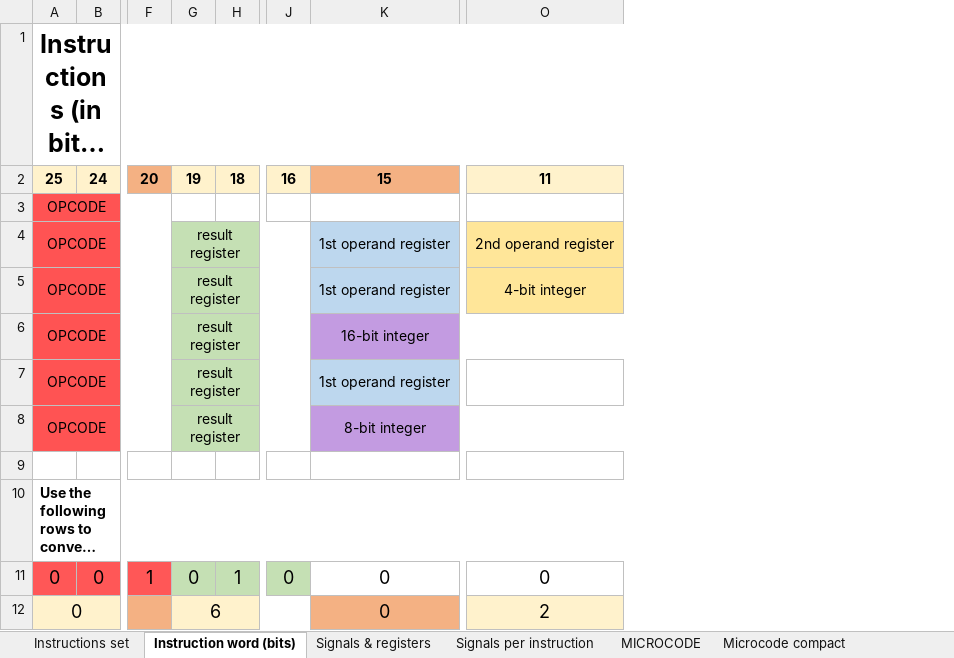
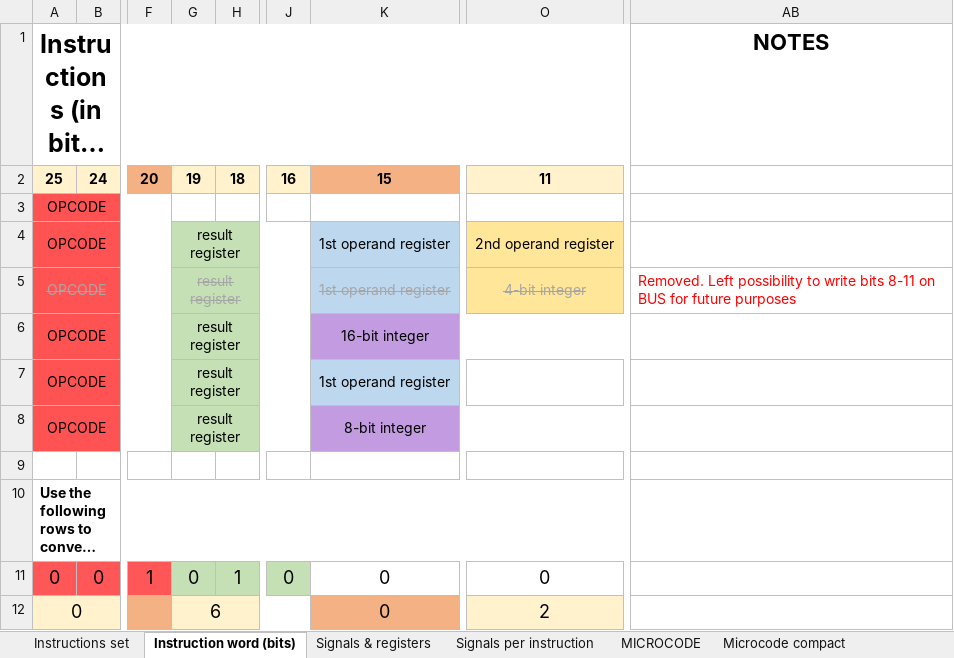
Before and after one commit to edopast/HITCH8, an Excel workbook: Instruction set.xlsx, sheet Instruction word (bits), drawn as a sheet; only a part is shown, gaps mark what is left out; long unchanged cells end in …; values as stored, in another font and other column widths than the file's, no borders; the diff names each change by its address in the sheet, - before the commit and + after, or states it on an @@ line.

Commit message:
c_out now takes out the removed bit info in case of bit-wise shifts. Shift instructions can now be shifts by 1 bit only

```diff
--- a/Instruction set.xlsx (sheet Instruction word (bits))
+++ b/Instruction set.xlsx (sheet Instruction word (bits))
+column AB, rows 1-5: NOTES |  |  |  | Removed. Left possibility to write bits 8-11 on BUS for future purposes
@@ A5 strikethrough: off → on, text colour: black → #A6A6A6 @@
@@ G5 strikethrough: off → on, text colour: black → #A6A6A6 @@
@@ K5 strikethrough: off → on, text colour: black → #A6A6A6 @@
@@ O5 strikethrough: off → on, text colour: black → #A6A6A6 @@
```
Also changed, not shown: sheet Instructions set, 3 other files.
